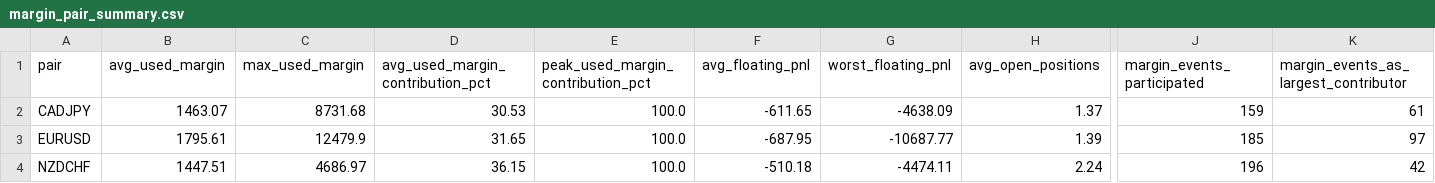
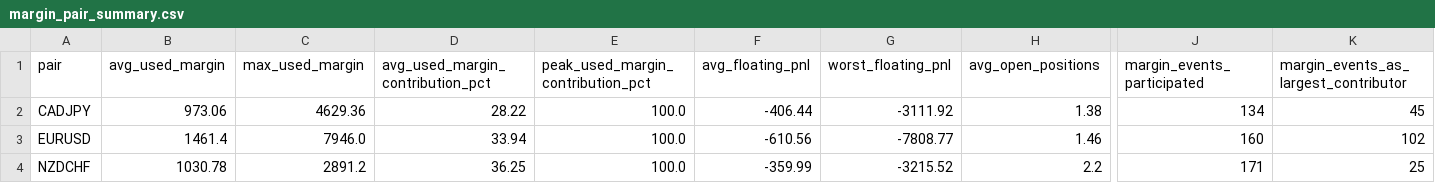
Before and after one commit to jsoto060/mt5-portfolio-analyzer, a CSV file: output/margin_pair_summary.csv, drawn as a sheet; only a part is shown, gaps mark what is left out; the diff names each change by its address in the sheet, - before the commit and + after, or states it on an @@ line.

```diff
--- a/output/margin_pair_summary.csv
+++ b/output/margin_pair_summary.csv
-B2 (avg_used_margin): 1463.07
+B2 (avg_used_margin): 973.06
-C2 (max_used_margin): 8731.68
+C2 (max_used_margin): 4629.36
-D2 (avg_used_margin_contribution_pct): 30.53
+D2 (avg_used_margin_contribution_pct): 28.22
-F2 (avg_floating_pnl): -611.65
+F2 (avg_floating_pnl): -406.44
-G2 (worst_floating_pnl): -4638.09
+G2 (worst_floating_pnl): -3111.92
-H2 (avg_open_positions): 1.37
+H2 (avg_open_positions): 1.38
-J2 (margin_events_participated): 159
+J2 (margin_events_participated): 134
-K2: 61
+K2: 45
-B3 (avg_used_margin): 1795.61
+B3 (avg_used_margin): 1461.4
-C3 (max_used_margin): 12479.9
+C3 (max_used_margin): 7946.0
-D3 (avg_used_margin_contribution_pct): 31.65
+D3 (avg_used_margin_contribution_pct): 33.94
-F3 (avg_floating_pnl): -687.95
+F3 (avg_floating_pnl): -610.56
-G3 (worst_floating_pnl): -10687.77
+G3 (worst_floating_pnl): -7808.77
-H3 (avg_open_positions): 1.39
+H3 (avg_open_positions): 1.46
-J3 (margin_events_participated): 185
+J3 (margin_events_participated): 160
-K3: 97
+K3: 102
-B4 (avg_used_margin): 1447.51
+B4 (avg_used_margin): 1030.78
-C4 (max_used_margin): 4686.97
+C4 (max_used_margin): 2891.2
-D4 (avg_used_margin_contribution_pct): 36.15
+D4 (avg_used_margin_contribution_pct): 36.25
-F4 (avg_floating_pnl): -510.18
+F4 (avg_floating_pnl): -359.99
-G4 (worst_floating_pnl): -4474.11
+G4 (worst_floating_pnl): -3215.52
-H4 (avg_open_positions): 2.24
+H4 (avg_open_positions): 2.2
-J4 (margin_events_participated): 196
+J4 (margin_events_participated): 171
-K4: 42
+K4: 25
```
Also changed, not shown: output/margin_events.csv, output/summary.csv, 36 other files.
